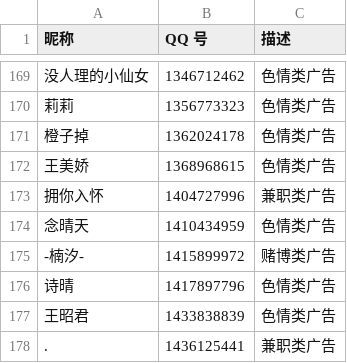
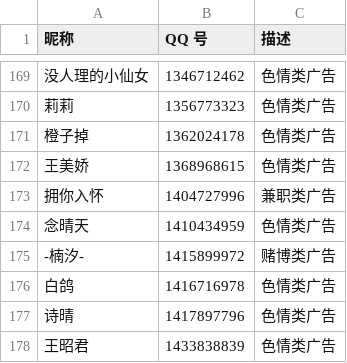
Before and after one commit to blacklisting/qq, a CSV file: 广告.csv, drawn as a sheet; only a part is shown, gaps mark what is left out; the shorter side is filled out with more unchanged rows; the diff names each change by its address in the sheet, - before the commit and + after, or states it on an @@ line.

Commit message:
Update with a comment just seen.

```diff
--- a/广告.csv
+++ b/广告.csv
+row 176: 白鸽 | 1416716978 | 色情类广告
```
